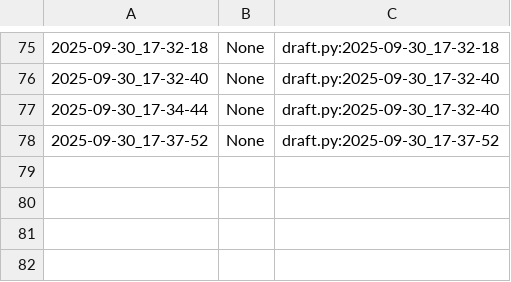
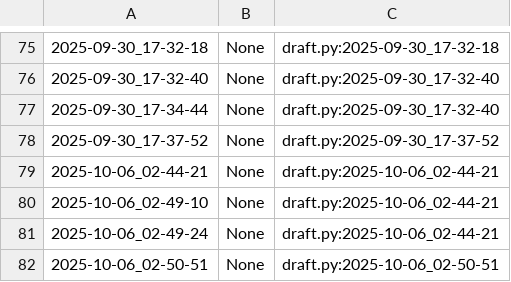
Before and after one commit to qxcode-course/poo-dd-cd-bloco-a-Lucasoliveira1234, a CSV file: poo/.tko/track/animal/track.csv, drawn as a sheet; only a part is shown, gaps mark what is left out; the diff names each change by its address in the sheet, - before the commit and + after, or states it on an @@ line.

```diff
--- a/poo/.tko/track/animal/track.csv
+++ b/poo/.tko/track/animal/track.csv
+row 79: 2025-10-06_02-44-21 | None | draft.py:2025-10-06_02-44-21
+row 80: 2025-10-06_02-49-10 | None | draft.py:2025-10-06_02-44-21
+row 81: 2025-10-06_02-49-24 | None | draft.py:2025-10-06_02-44-21
+row 82: 2025-10-06_02-50-51 | None | draft.py:2025-10-06_02-50-51
```
Also changed, not shown: poo/.tko/track/calculadora/track.csv, poo/.tko/track/enxugar/track.csv, 8 other files.
